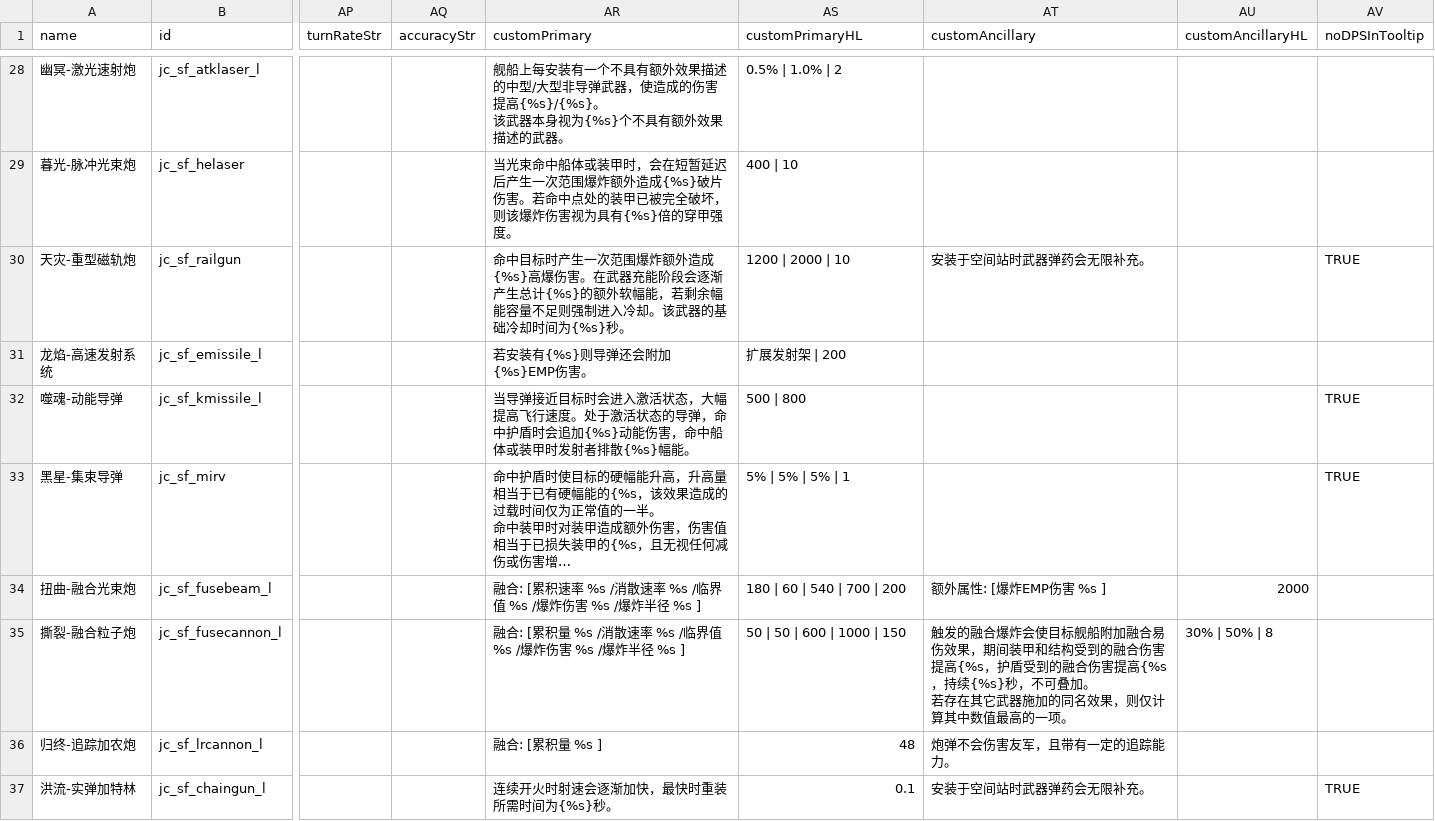
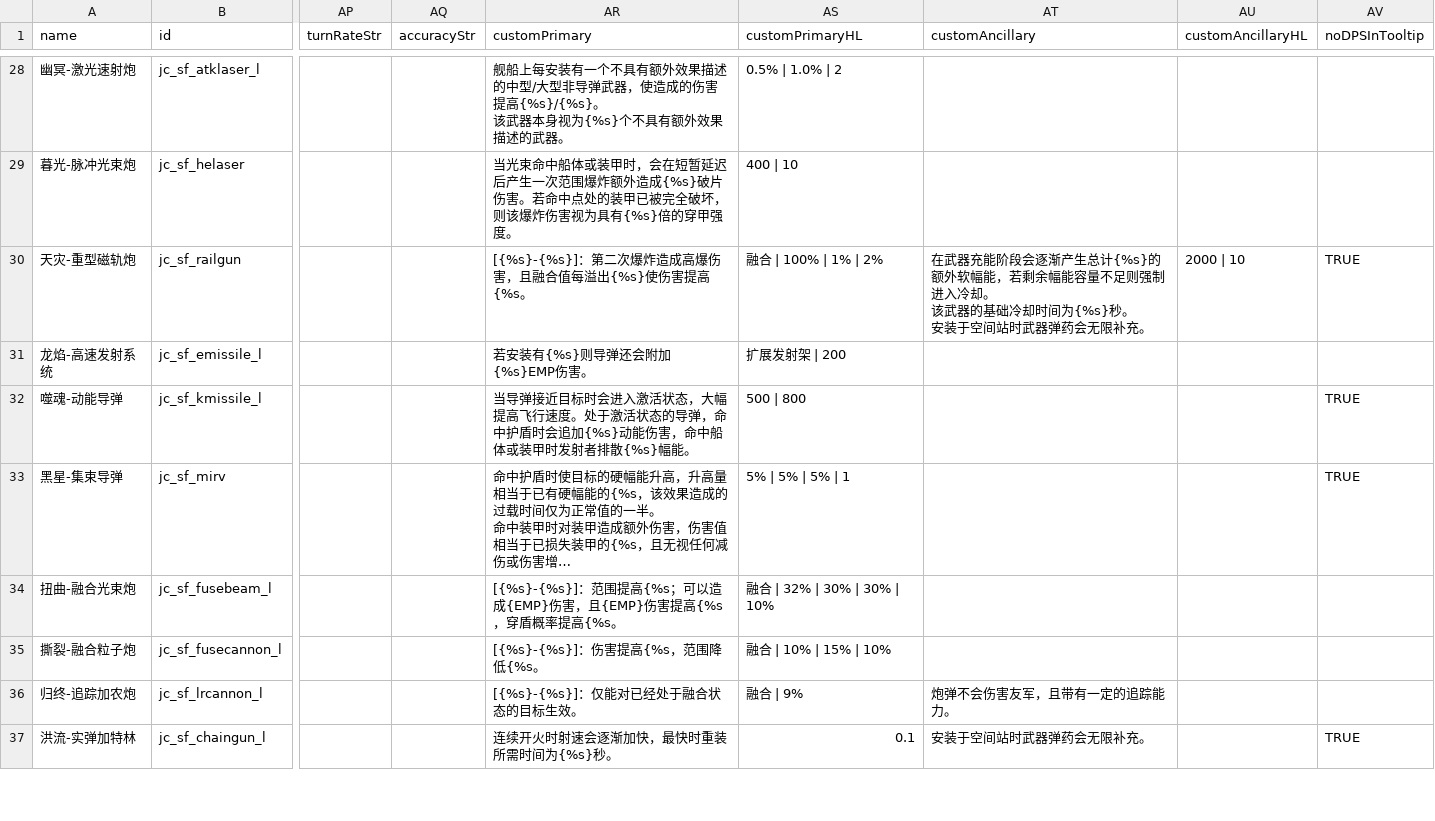
Before and after one commit to JCan2233/SF, a CSV file: data/weapons/weapon_data.csv, drawn as a sheet; only a part is shown, gaps mark what is left out; long unchanged cells end in …; ↵ is a line break in a cell; the diff covers the shown part only; the diff names each change by its address in the sheet, - before the commit and + after, or states it on an @@ line.

```diff
--- a/data/weapons/weapon_data.csv
+++ b/data/weapons/weapon_data.csv
-AR30 (customPrimary): 命中目标时产生一次范围爆炸额外造成{%s}高爆伤害。在武器充能阶段会逐渐产生总计{%s}的额外软幅能，若剩余幅能容量不足则强制进入冷却。该武器的基础冷却时间为{%s}秒。
+AR30 (customPrimary): [{%s}-{%s}]：第二次爆炸造成高爆伤害，且融合值每溢出{%s}使伤害提高{%s。
-AS30 (customPrimaryHL): 1200 | 2000 | 10
+AS30 (customPrimaryHL): 融合 | 100% | 1% | 2%
-AT30 (customAncillary): 安装于空…
+AT30 (customAncillary): 在武器充能阶段会逐渐产生总计{%s}的额外软幅能，若剩余幅能容量不足则强制进入冷却。 ↵ 该武器的基础冷却时间为{%s}秒。 ↵ 安装于空…
-AU30 (customAncillaryHL): (empty)
+AU30 (customAncillaryHL): 2000 | 10
-AR34 (customPrimary): 融合: [累积速率 %s /消散速率 %s /临界值 %s /爆炸伤害 %s /爆炸半径 %s ]
+AR34 (customPrimary): [{%s}-{%s}]：范围提高{%s；可以造成{EMP}伤害，且{EMP}伤害提高{%s，穿盾概率提高{%s。
-AS34 (customPrimaryHL): 180 | 60 | 540 | 700 | 200
+AS34 (customPrimaryHL): 融合 | 32% | 30% | 30% | 10%
-AT34 (customAncillary): 额外属性: [爆炸EMP伤害 %s ]
+AT34 (customAncillary): (empty)
-AU34 (customAncillaryHL): 2000
+AU34 (customAncillaryHL): (empty)
-AR35 (customPrimary): 融合: [累积量 %s /消散速率 %s /临界值 %s /爆炸伤害 %s /爆炸半径 %s ]
+AR35 (customPrimary): [{%s}-{%s}]：伤害提高{%s，范围降低{%s。
-AS35 (customPrimaryHL): 50 | 50 | 600 | 1000 | 150
+AS35 (customPrimaryHL): 融合 | 10% | 15% | 10%
-AT35 (customAncillary): 触发的融合爆炸会使目标舰船附加融合易伤效果，期间装甲和结构受到的融合伤害提高{%s，护盾受到的融合伤害提高{%s，持续{%s}秒，不可叠加。 ↵ 若存在其它武器施加的同名效果，则仅计算其中数值最高的一项。
+AT35 (customAncillary): (empty)
-AU35 (customAncillaryHL): 30% | 50% | 8
+AU35 (customAncillaryHL): (empty)
-AR36 (customPrimary): 融合: [累积量 %s ]
+AR36 (customPrimary): [{%s}-{%s}]：仅能对已经处于融合状态的目标生效。
-AS36 (customPrimaryHL): 48
+AS36 (customPrimaryHL): 融合 | 9%
```
Also changed, not shown: 73 edited cells elsewhere in this file, data/config/LunaSettings.csv, data/hullmods/hull_mods.csv, 20 other files.
